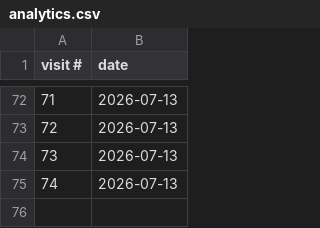
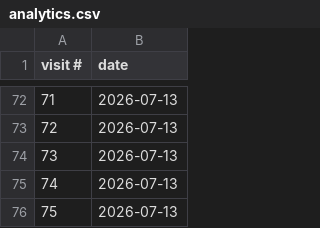
Before and after one commit to theilrig/Debate-Spreading-RSVP-Trainer, a CSV file: analytics.csv, drawn as a sheet; only a part is shown, gaps mark what is left out.

Commit message:
visit 75

```diff
--- a/analytics.csv
+++ b/analytics.csv
@@ -75 +75,2 @@ visit #,date
 74,2026-07-13
+75,2026-07-13
```
